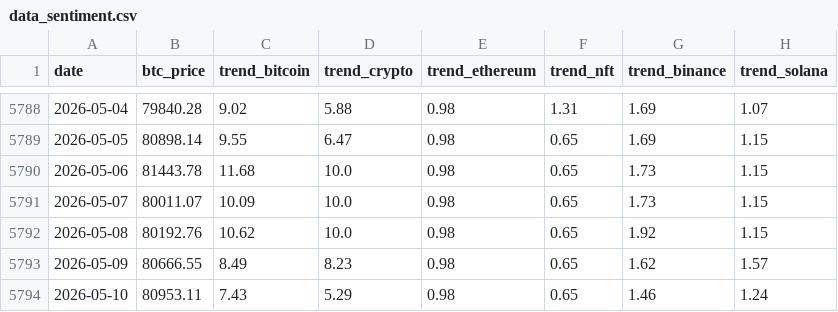
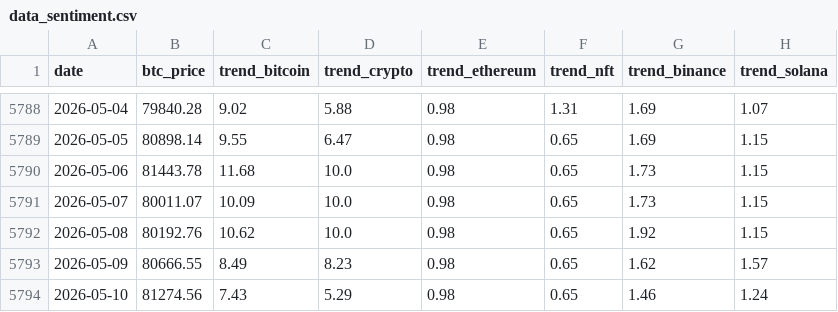
Before and after one commit to yudiyanto88/Onchain-Dashboard, a CSV file: data_sentiment.csv, drawn as a sheet; only a part is shown, gaps mark what is left out; the diff names each change by its address in the sheet, - before the commit and + after, or states it on an @@ line.

```diff
--- a/data_sentiment.csv
+++ b/data_sentiment.csv
-B5794 (btc_price): 80953.11
+B5794 (btc_price): 81274.56
```
Also changed, not shown: 1 other file.
